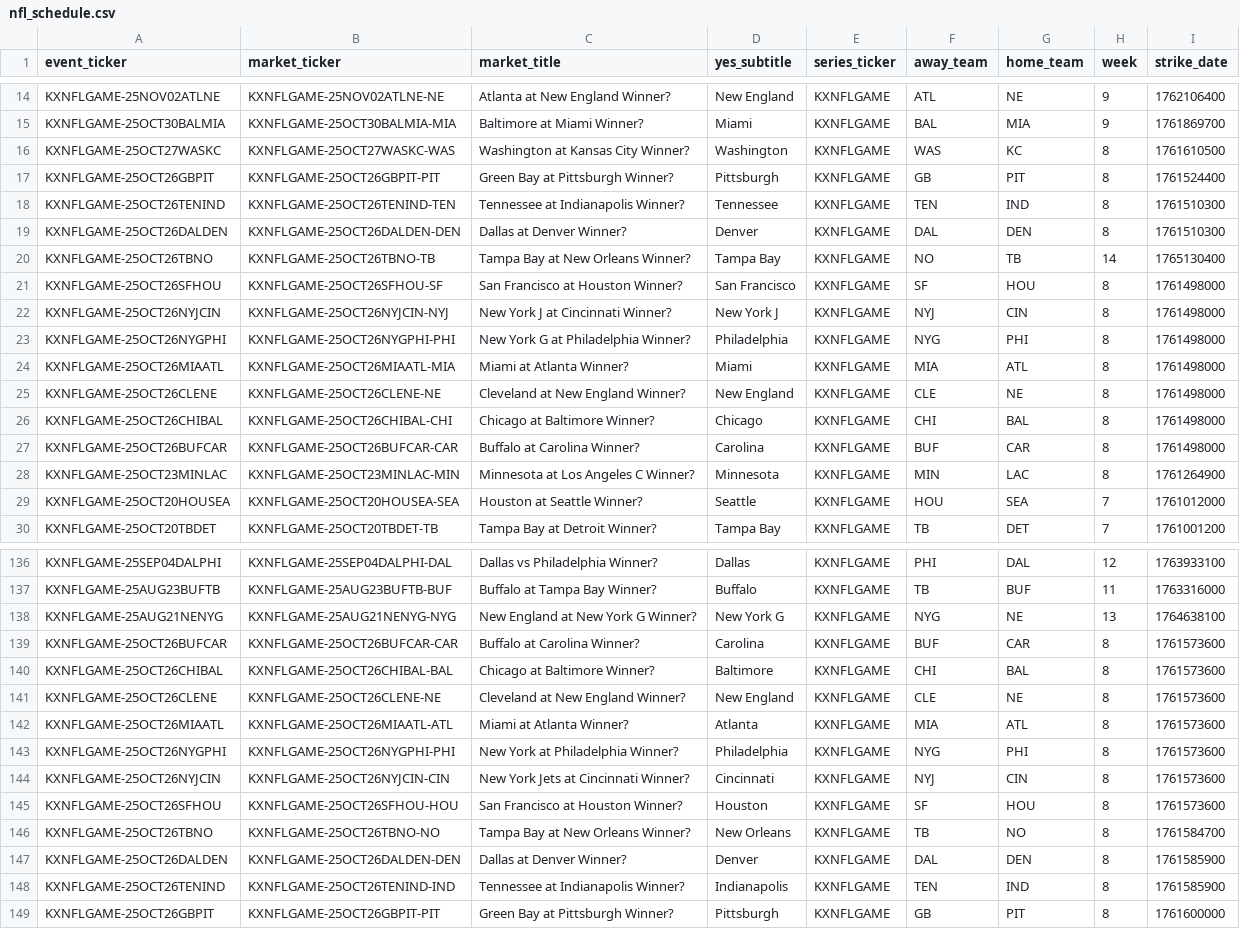
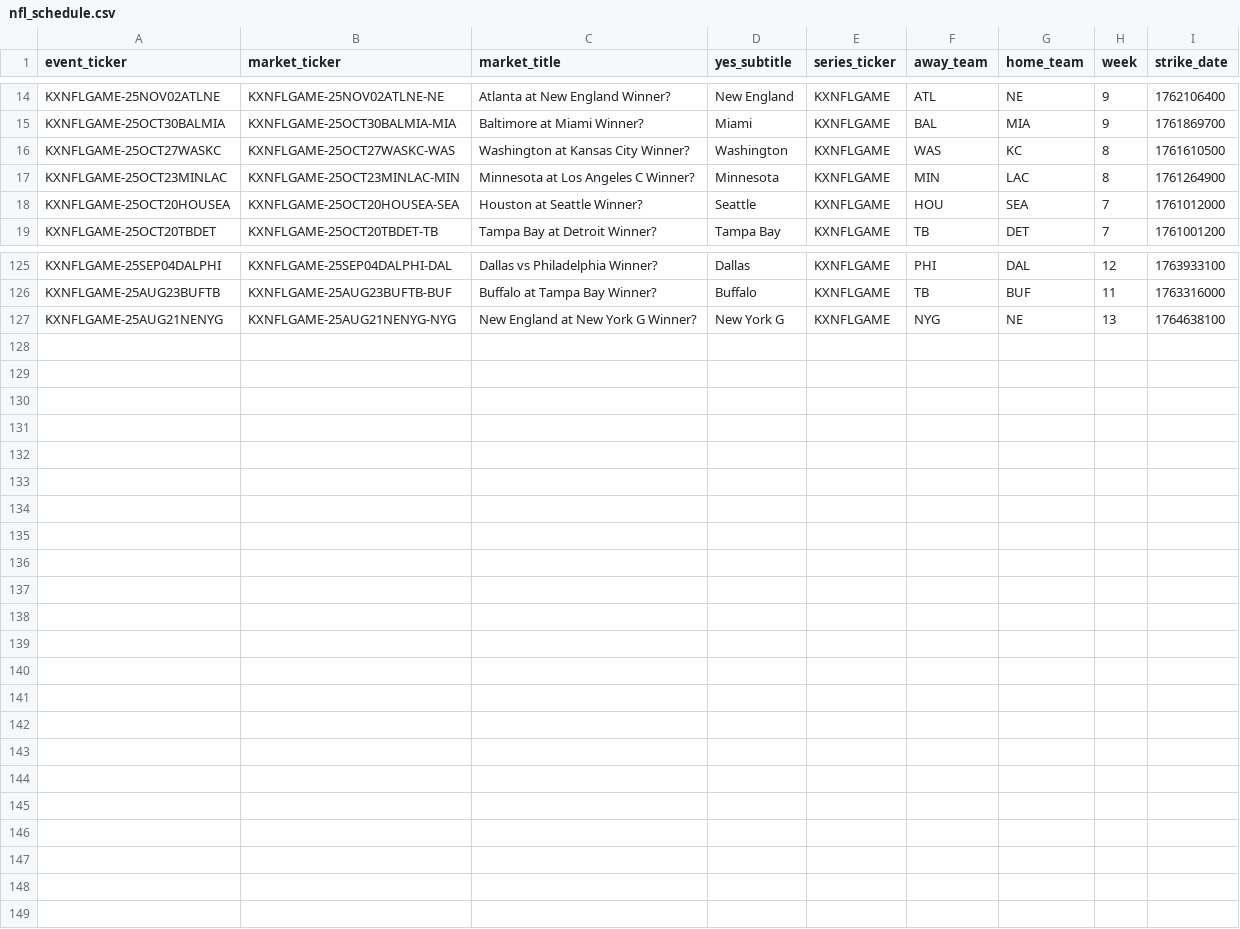
Before and after one commit to trstng/kalshi_football, a CSV file: frontend/public/schedules/nfl_schedule.csv, drawn as a sheet; only a part is shown, gaps mark what is left out.

```diff
--- a/frontend/public/schedules/nfl_schedule.csv
+++ b/frontend/public/schedules/nfl_schedule.csv
@@ -16,13 +16,2 @@ KXNFLGAME-25OCT30BALMIA,KXNFLGAME-25OCT30BALMIA-MIA,Baltimore at Miami Winner?,M
 KXNFLGAME-25OCT27WASKC,KXNFLGAME-25OCT27WASKC-WAS,Washington at Kansas City Winner?,Washington,KXNFLGAME,WAS,KC,8,1761610500
-KXNFLGAME-25OCT26GBPIT,KXNFLGAME-25OCT26GBPIT-PIT,Green Bay at Pittsburgh Winner?,Pittsburgh,KXNFLGAME,GB,PIT,8,1761524400
-KXNFLGAME-25OCT26TENIND,KXNFLGAME-25OCT26TENIND-TEN,Tennessee at Indianapolis Winner?,Tennessee,KXNFLGAME,TEN,IND,8,1761510300
-KXNFLGAME-25OCT26DALDEN,KXNFLGAME-25OCT26DALDEN-DEN,Dallas at Denver Winner?,Denver,KXNFLGAME,DAL,DEN,8,1761510300
-KXNFLGAME-25OCT26TBNO,KXNFLGAME-25OCT26TBNO-TB,Tampa Bay at New Orleans Winner?,Tampa Bay,KXNFLGAME,NO,TB,14,1765130400
-KXNFLGAME-25OCT26SFHOU,KXNFLGAME-25OCT26SFHOU-SF,San Francisco at Houston Winner?,San Francisco,KXNFLGAME,SF,HOU,8,1761498000
-KXNFLGAME-25OCT26NYJCIN,KXNFLGAME-25OCT26NYJCIN-NYJ,New York J at Cincinnati Winner?,New York J,KXNFLGAME,NYJ,CIN,8,1761498000
-KXNFLGAME-25OCT26NYGPHI,KXNFLGAME-25OCT26NYGPHI-PHI,New York G at Philadelphia Winner?,Philadelphia,KXNFLGAME,NYG,PHI,8,1761498000
-KXNFLGAME-25OCT26MIAATL,KXNFLGAME-25OCT26MIAATL-MIA,Miami at Atlanta Winner?,Miami,KXNFLGAME,MIA,ATL,8,1761498000
-KXNFLGAME-25OCT26CLENE,KXNFLGAME-25OCT26CLENE-NE,Cleveland at New England Winner?,New England,KXNFLGAME,CLE,NE,8,1761498000
-KXNFLGAME-25OCT26CHIBAL,KXNFLGAME-25OCT26CHIBAL-CHI,Chicago at Baltimore Winner?,Chicago,KXNFLGAME,CHI,BAL,8,1761498000
-KXNFLGAME-25OCT26BUFCAR,KXNFLGAME-25OCT26BUFCAR-CAR,Buffalo at Carolina Winner?,Carolina,KXNFLGAME,BUF,CAR,8,1761498000
 KXNFLGAME-25OCT23MINLAC,KXNFLGAME-25OCT23MINLAC-MIN,Minnesota at Los Angeles C Winner?,Minnesota,KXNFLGAME,MIN,LAC,8,1761264900
@@ -138,12 +127 @@ KXNFLGAME-25AUG23BUFTB,KXNFLGAME-25AUG23BUFTB-BUF,Buffalo at Tampa Bay Winner?,B
 KXNFLGAME-25AUG21NENYG,KXNFLGAME-25AUG21NENYG-NYG,New England at New York G Winner?,New York G,KXNFLGAME,NYG,NE,13,1764638100
-KXNFLGAME-25OCT26BUFCAR,KXNFLGAME-25OCT26BUFCAR-CAR,Buffalo at Carolina Winner?,Carolina,KXNFLGAME,BUF,CAR,8,1761573600
-KXNFLGAME-25OCT26CHIBAL,KXNFLGAME-25OCT26CHIBAL-BAL,Chicago at Baltimore Winner?,Baltimore,KXNFLGAME,CHI,BAL,8,1761573600
-KXNFLGAME-25OCT26CLENE,KXNFLGAME-25OCT26CLENE-NE,Cleveland at New England Winner?,New England,KXNFLGAME,CLE,NE,8,1761573600
-KXNFLGAME-25OCT26MIAATL,KXNFLGAME-25OCT26MIAATL-ATL,Miami at Atlanta Winner?,Atlanta,KXNFLGAME,MIA,ATL,8,1761573600
-KXNFLGAME-25OCT26NYGPHI,KXNFLGAME-25OCT26NYGPHI-PHI,New York at Philadelphia Winner?,Philadelphia,KXNFLGAME,NYG,PHI,8,1761573600
-KXNFLGAME-25OCT26NYJCIN,KXNFLGAME-25OCT26NYJCIN-CIN,New York Jets at Cincinnati Winner?,Cincinnati,KXNFLGAME,NYJ,CIN,8,1761573600
-KXNFLGAME-25OCT26SFHOU,KXNFLGAME-25OCT26SFHOU-HOU,San Francisco at Houston Winner?,Houston,KXNFLGAME,SF,HOU,8,1761573600
-KXNFLGAME-25OCT26TBNO,KXNFLGAME-25OCT26TBNO-NO,Tampa Bay at New Orleans Winner?,New Orleans,KXNFLGAME,TB,NO,8,1761584700
-KXNFLGAME-25OCT26DALDEN,KXNFLGAME-25OCT26DALDEN-DEN,Dallas at Denver Winner?,Denver,KXNFLGAME,DAL,DEN,8,1761585900
-KXNFLGAME-25OCT26TENIND,KXNFLGAME-25OCT26TENIND-IND,Tennessee at Indianapolis Winner?,Indianapolis,KXNFLGAME,TEN,IND,8,1761585900
-KXNFLGAME-25OCT26GBPIT,KXNFLGAME-25OCT26GBPIT-PIT,Green Bay at Pittsburgh Winner?,Pittsburgh,KXNFLGAME,GB,PIT,8,1761600000
```
